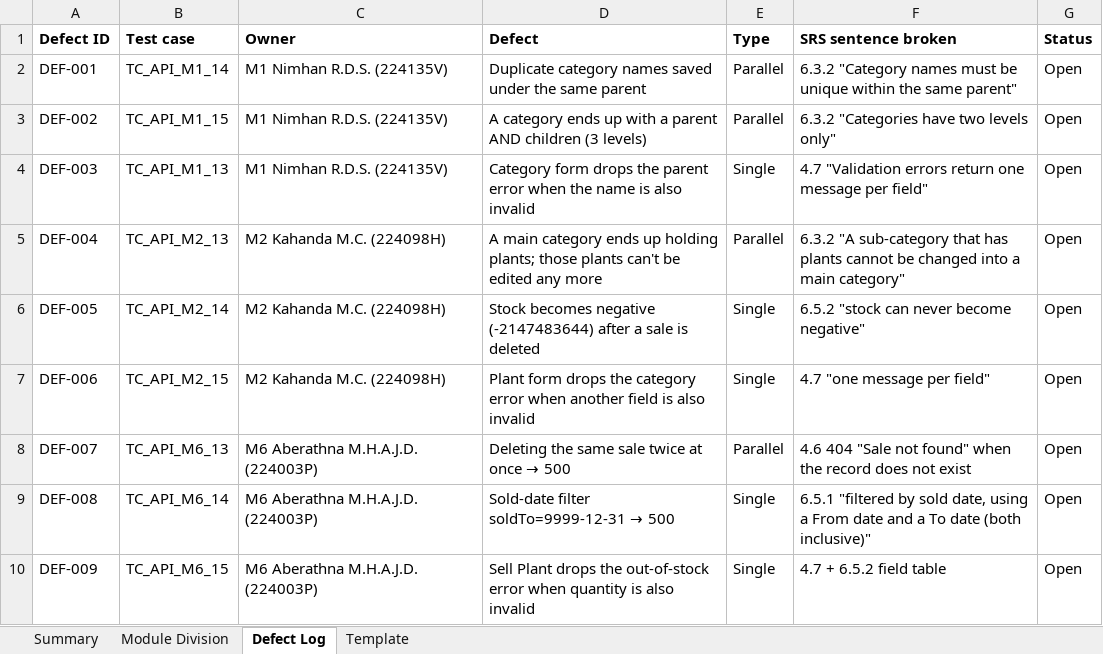
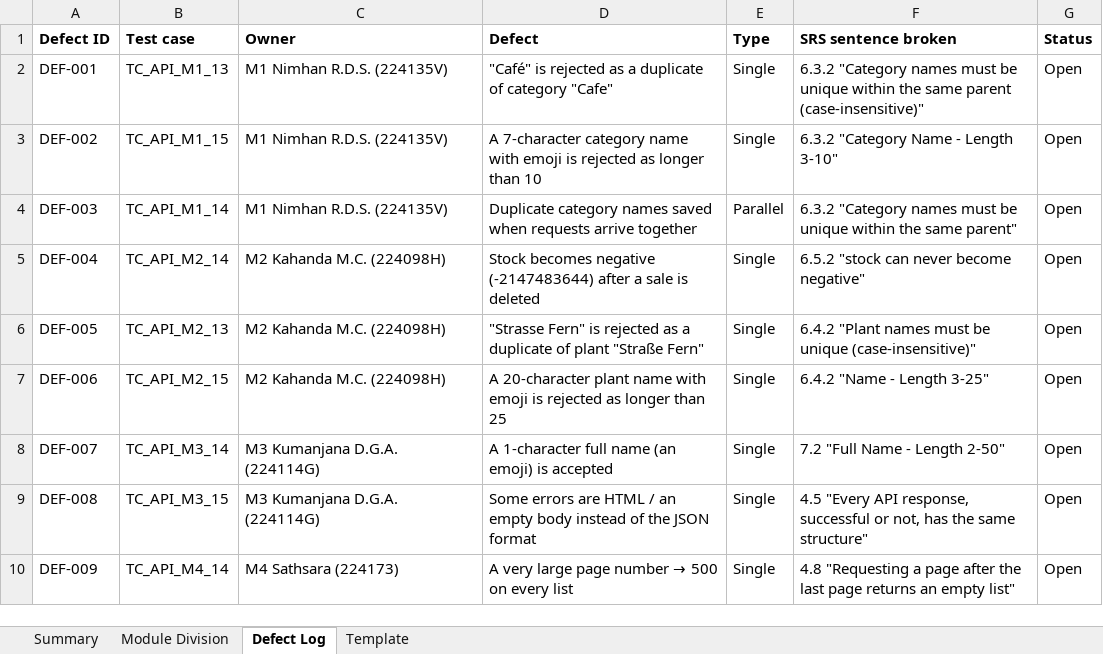
Before and after one commit to Kumanjanadga/IS4600_Group_Assignment, an Excel workbook: TestCaseDocument_Group20_v0.1.xlsx, sheet Defect Log, drawn as a sheet; only a part is shown; values as stored, in another font and other column widths than the file's, no borders; the diff covers the shown part only; the diff names each change by its address in the sheet, - before the commit and + after, or states it on an @@ line.

```diff
--- a/TestCaseDocument_Group20_v0.1.xlsx (sheet Defect Log)
+++ b/TestCaseDocument_Group20_v0.1.xlsx (sheet Defect Log)
-B2 (Test case): TC_API_M1_14
+B2 (Test case): TC_API_M1_13
-D2 (Defect): Duplicate category names saved under the same parent
+D2 (Defect): "Café" is rejected as a duplicate of category "Cafe"
-E2:E3 (Type): Parallel
+E2:E3 (Type): Single
-F2 (SRS sentence broken): …the same parent"
+F2 (SRS sentence broken): …the same parent (case-insensitive)"
-D3 (Defect): A category ends up with a parent AND children (3 levels)
+D3 (Defect): A 7-character category name with emoji is rejected as longer than 10
-F3 (SRS sentence broken): 6.3.2 "Categories have two levels only"
+F3 (SRS sentence broken): 6.3.2 "Category Name - Length 3-10"
-B4 (Test case): TC_API_M1_13
+B4 (Test case): TC_API_M1_14
-D4 (Defect): Category form drops the parent error when the name is also invalid
+D4 (Defect): Duplicate category names saved when requests arrive together
-E4 (Type): Single
+E4 (Type): Parallel
-F4 (SRS sentence broken): 4.7 "Validation errors return one message per field"
+F4 (SRS sentence broken): 6.3.2 "Category names must be unique within the same parent"
-B5 (Test case): TC_API_M2_13
+B5 (Test case): TC_API_M2_14
-D5 (Defect): A main category ends up holding plants; those plants can't be edited any more
+D5 (Defect): Stock becomes negative (-2147483644) after a sale is deleted
-E5 (Type): Parallel
+E5 (Type): Single
-F5 (SRS sentence broken): 6.3.2 "A sub-category that has plants cannot be changed into a main category"
+F5 (SRS sentence broken): 6.5.2 "stock can never become negative"
-B6 (Test case): TC_API_M2_14
+B6 (Test case): TC_API_M2_13
-D6 (Defect): Stock becomes negative (-2147483644) after a sale is deleted
+D6 (Defect): "Strasse Fern" is rejected as a duplicate of plant "Straße Fern"
-F6 (SRS sentence broken): 6.5.2 "stock can never become negative"
+F6 (SRS sentence broken): 6.4.2 "Plant names must be unique (case-insensitive)"
-D7 (Defect): Plant form drops the category error when another field is also invalid
+D7 (Defect): A 20-character plant name with emoji is rejected as longer than 25
-F7 (SRS sentence broken): 4.7 "one message per field"
+F7 (SRS sentence broken): 6.4.2 "Name - Length 3-25"
-B8 (Test case): TC_API_M6_13
+B8 (Test case): TC_API_M3_14
-C8:C9 (Owner): M6 Aberathna M.H.A.J.D. (224003P)
+C8:C9 (Owner): M3 Kumanjana D.G.A. (224114G)
@@ D8 (Defect): Deleting the same sale twice at once → 500 → A 1-character full name (an emoji) is accepted @@
-E8 (Type): Parallel
+E8 (Type): Single
-F8 (SRS sentence broken): 4.6 404 "Sale not found" when the record does not exist
+F8 (SRS sentence broken): 7.2 "Full Name - Length 2-50"
-B9 (Test case): TC_API_M6_14
+B9 (Test case): TC_API_M3_15
@@ D9 (Defect): Sold-date filter soldTo=9999-12-31 → 500 → Some errors are HTML / an empty body instead of the JSON format @@
-F9 (SRS sentence broken): 6.5.1 "filtered by sold date, using a From date and a To date (both inclusive)"
+F9 (SRS sentence broken): 4.5 "Every API response, successful or not, has the same structure"
-B10 (Test case): TC_API_M6_15
+B10 (Test case): TC_API_M4_14
-C10 (Owner): M6 Aberathna M.H.A.J.D. (224003P)
+C10 (Owner): M4 Sathsara (224173)
@@ D10 (Defect): Sell Plant drops the out-of-stock error when quantity is also invalid → A very large page number → 500 on every list @@
-F10 (SRS sentence broken): 4.7 + 6.5.2 field table
+F10 (SRS sentence broken): 4.8 "Requesting a page after the last page returns an empty list"
```
Also changed, not shown: 28 edited cells elsewhere in this sheet, sheet Template, 7 other files.
